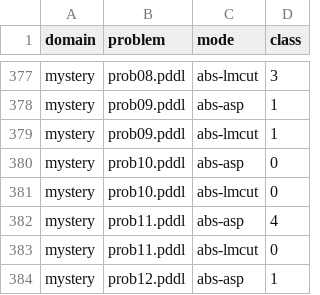
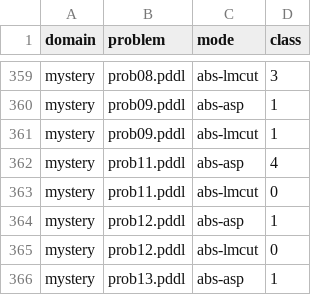
Before and after one commit to tempate/Abstract-Planning-Framework, a CSV file: experiments/ipc/opt/resources/best_classes.csv, drawn as a sheet; only a part is shown, gaps mark what is left out; the shorter side is filled out with more unchanged rows; the diff covers the shown part only; the diff names each change by its address in the sheet, - before the commit and + after, or states it on an @@ line.

```diff
--- a/experiments/ipc/opt/resources/best_classes.csv
+++ b/experiments/ipc/opt/resources/best_classes.csv
-row 380: mystery | prob10.pddl | abs-asp | 0
-row 381: mystery | prob10.pddl | abs-lmcut | 0
```
Also changed, not shown: 18 removed rows elsewhere in this file, experiments/ipc/opt/resources/results.csv, 3 other files.
